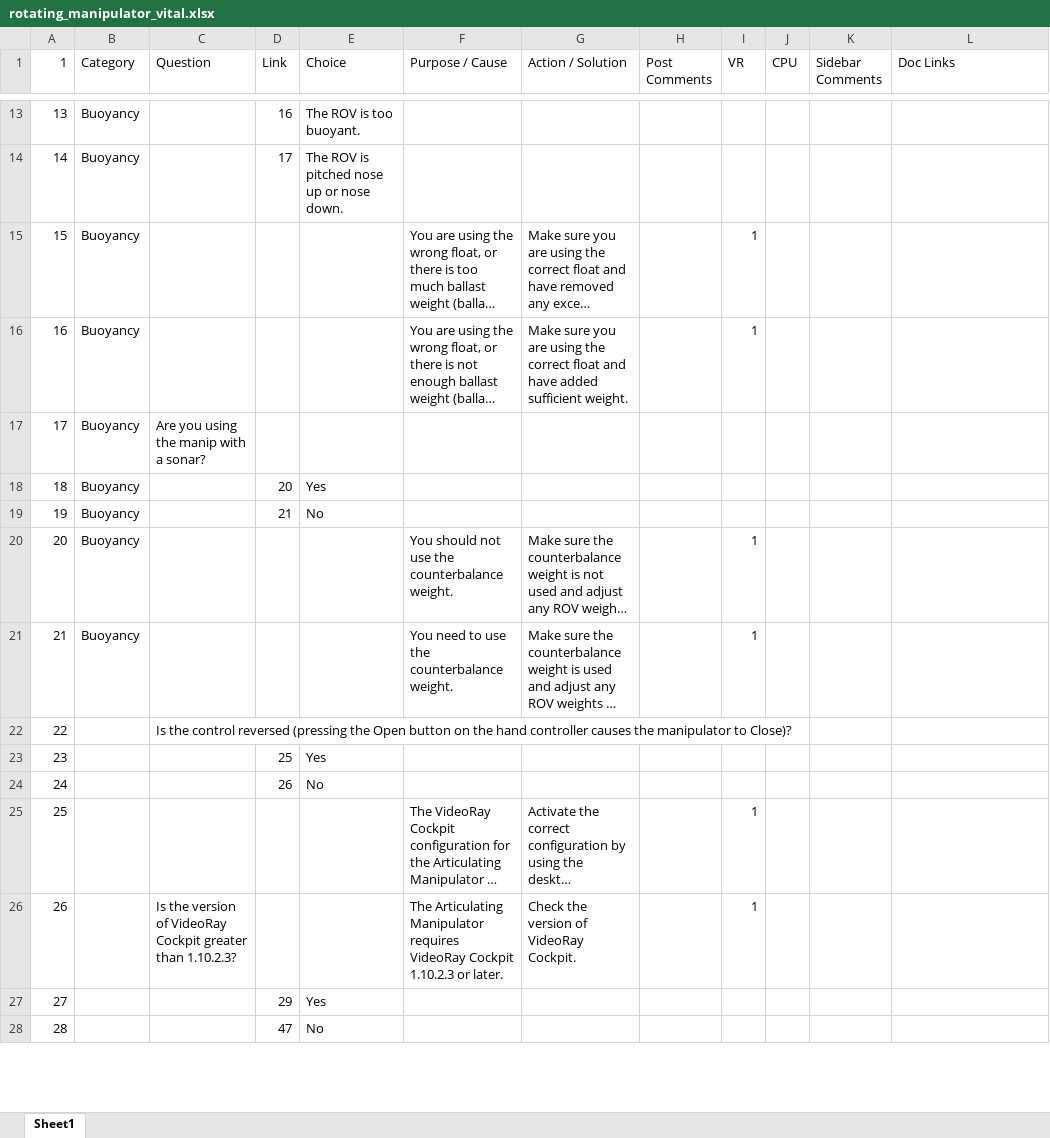
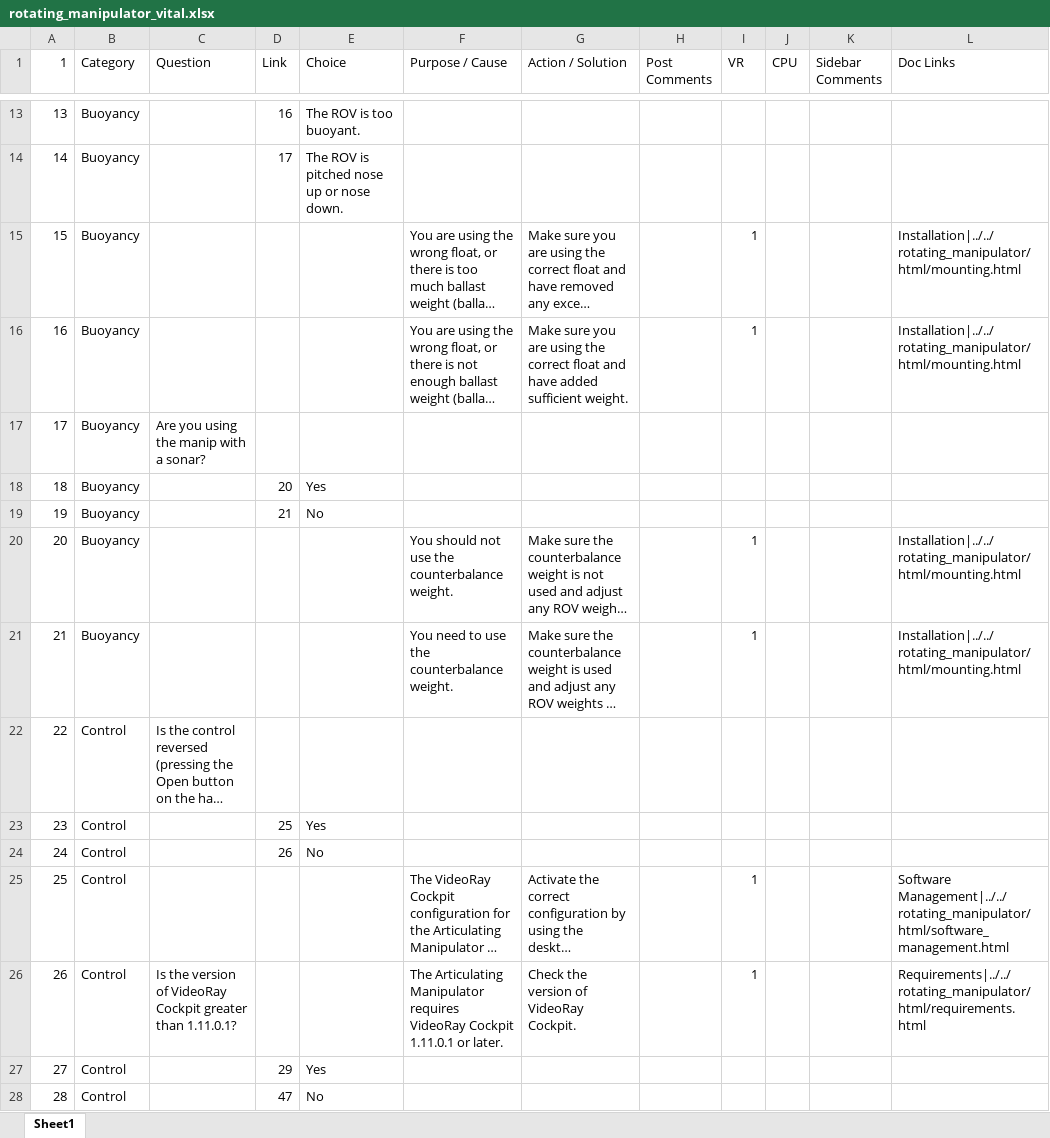
Before and after one commit to VideoRay-Documentation/rotating_manipulator_vital, an Excel workbook: data/rotating_manipulator_vital.xlsx, sheet Sheet1, drawn as a sheet; only a part is shown, gaps mark what is left out; long unchanged cells end in …; values as stored, in another font and other column widths than the file's, no borders; the diff covers the shown part only; the diff names each change by its address in the sheet, - before the commit and + after, or states it on an @@ line.

```diff
--- a/data/rotating_manipulator_vital.xlsx (sheet Sheet1)
+++ b/data/rotating_manipulator_vital.xlsx (sheet Sheet1)
-L15:L16 (Doc Links): (empty)
+L15:L16 (Doc Links): Installation|../../rotating_manipulator/html/mounting.html
-L20:L21 (Doc Links): (empty)
+L20:L21 (Doc Links): Installation|../../rotating_manipulator/html/mounting.html
-B22:B28 (Category): (empty)
+B22:B28 (Category): Control
-L25 (Doc Links): (empty)
+L25 (Doc Links): Software Management|../../rotating_manipulator/html/software_management.html
-C26 (Question): …greater than 1.10.2.3?
+C26 (Question): …greater than 1.11.0.1?
-F26 (Purpose / Cause): …VideoRay Cockpit 1.10.2.3 or later.
+F26 (Purpose / Cause): …VideoRay Cockpit 1.11.0.1 or later.
-L26 (Doc Links): (empty)
+L26 (Doc Links): Requirements|../../rotating_manipulator/html/requirements.html
```
Also changed, not shown: 26 edited cells elsewhere in this sheet, 8 other files.
